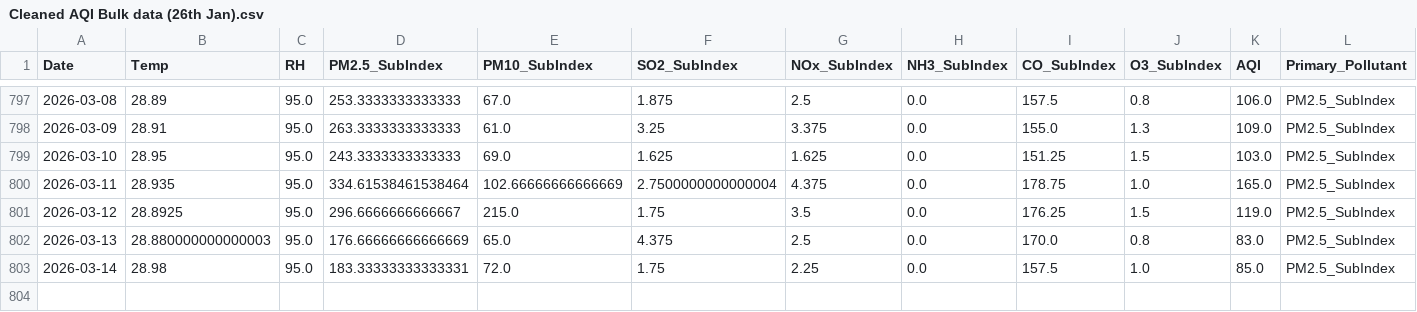
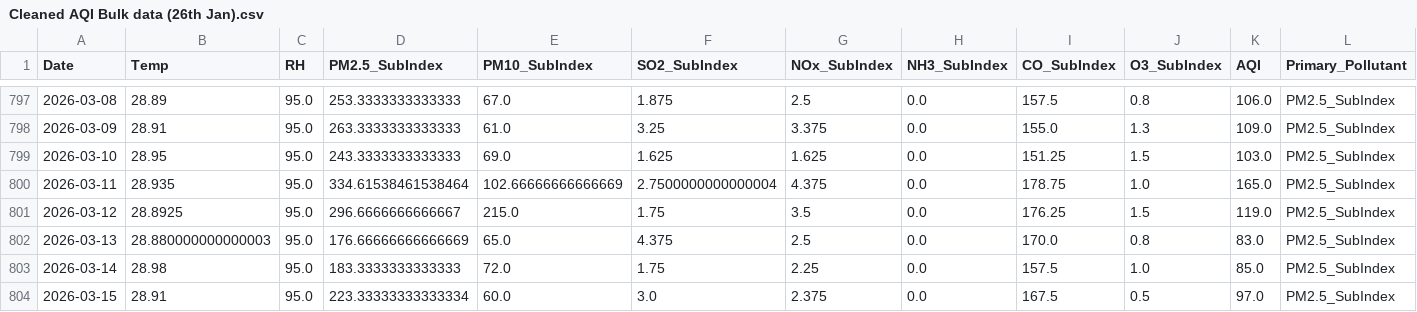
Before and after one commit to pavan3767/Project-AQI, a CSV file: Cleaned AQI Bulk data (26th Jan).csv, drawn as a sheet; only a part is shown, gaps mark what is left out; rows hold the shown columns only; the diff names each change by its address in the sheet, - before the commit and + after, or states it on an @@ line.

```diff
--- a/Cleaned AQI Bulk data (26th Jan).csv
+++ b/Cleaned AQI Bulk data (26th Jan).csv
-D803 (PM2.5_SubIndex): 183.33333333333331
+D803 (PM2.5_SubIndex): 183.3333333333333
+row 804: 2026-03-15 | 28.91 | 95.0 | 223.33333333333334 | 60.0 | 3.0 | 2.375 | 0.0 | 167.5 | 0.5 | 97.0 | PM2.5_SubIndex
```
Also changed, not shown: drift_log.csv, forecast_history.csv, 2 other files.
